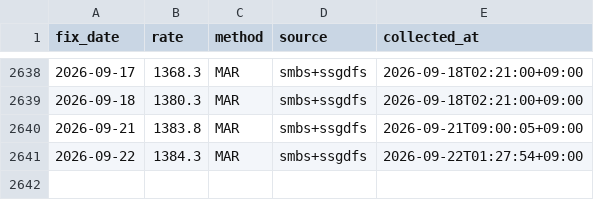
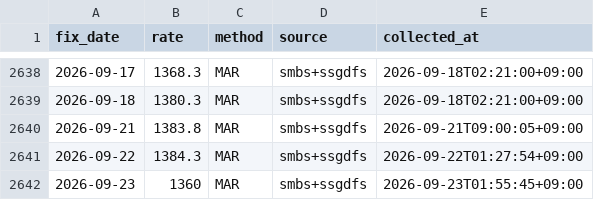
Before and after one commit to jinukkkim/dutyfree-exchange-rate, a CSV file: data/rates.csv, drawn as a sheet; only a part is shown, gaps mark what is left out; the diff names each change by its address in the sheet, - before the commit and + after, or states it on an @@ line.

```diff
--- a/data/rates.csv
+++ b/data/rates.csv
+row 2642: 2026-09-23 | 1360 | MAR | smbs+ssgdfs | 2026-09-23T01:55:45+09:00
```
